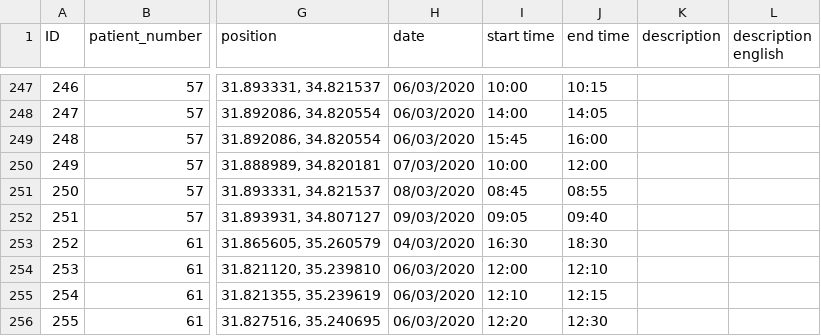
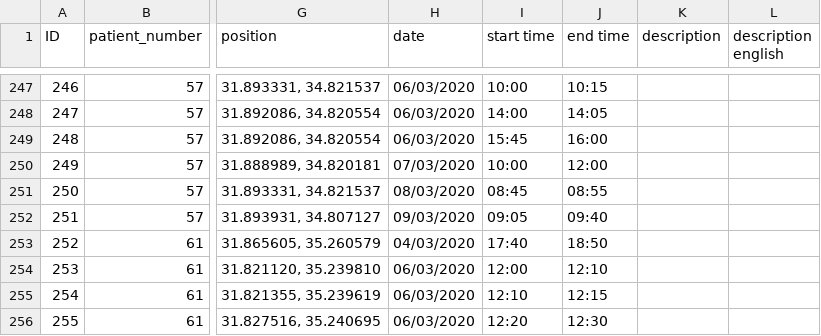
Before and after one commit to oferb/israelcoronamap, a CSV file: public/data/data.csv, drawn as a sheet; only a part is shown, gaps mark what is left out; the diff names each change by its address in the sheet, - before the commit and + after, or states it on an @@ line.

Commit message:
Data update

```diff
--- a/public/data/data.csv
+++ b/public/data/data.csv
-I253 (start time): 16:30
+I253 (start time): 17:40
-J253 (end time): 18:30
+J253 (end time): 18:50
```
Also changed, not shown: 1 other file.
